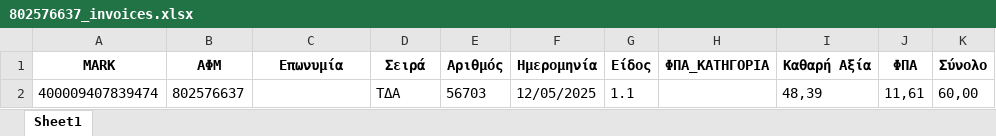
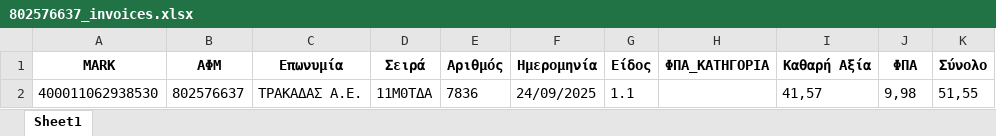
Before and after one commit to douradonis/Firebed_private, an Excel workbook: uploads/802576637_invoices.xlsx, sheet Sheet1, drawn as a sheet; values as stored, in another font and other column widths than the file's, no borders; removed rows and columns are numbered as before the commit, all else as after; the diff names each change by its address in the sheet, - before the commit and + after, or states it on an @@ line.

```diff
--- a/uploads/802576637_invoices.xlsx (sheet Sheet1)
+++ b/uploads/802576637_invoices.xlsx (sheet Sheet1)
-row 2: 400009407839474 | 802576637 |  | TΔA | 56703 | 12/05/2025 | 1.1 |  | 48,39 | 11,61 | 60,00
+row 2: 400011062938530 | 802576637 | ΤΡΑΚΑΔΑΣ Α.Ε. | 11Μ0ΤΔΑ | 7836 | 24/09/2025 | 1.1 |  | 41,57 | 9,98 | 51,55
```
Also changed, not shown: 5 other files.
